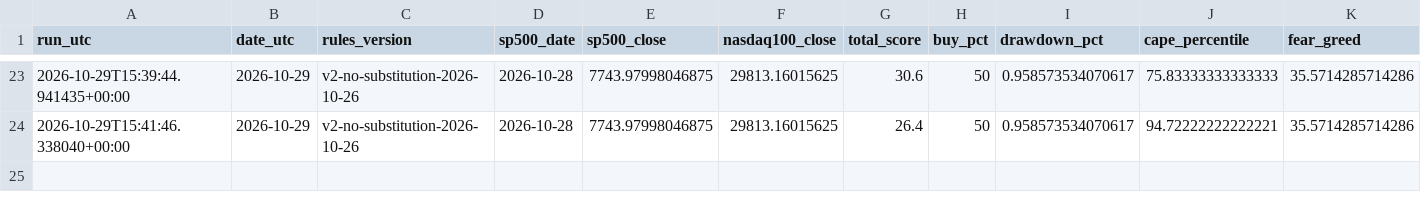
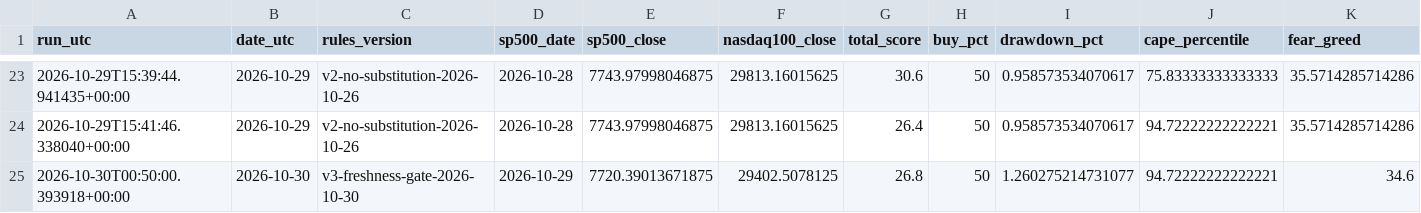
Before and after one commit to gozous/market-dca-assistant, a CSV file: docs/data/history_oos_runs.csv, drawn as a sheet; only a part is shown, gaps mark what is left out; rows hold the shown columns only; the diff names each change by its address in the sheet, - before the commit and + after, or states it on an @@ line.

```diff
--- a/docs/data/history_oos_runs.csv
+++ b/docs/data/history_oos_runs.csv
+row 25: 2026-10-30T00:50:00.393918+00:00 | 2026-10-30 | v3-freshness-gate-2026-10-30 | 2026-10-29 | 7720.39013671875 | 29402.5078125 | 26.8 | 50 | 1.260275214731077 | 94.72222222222221 | 34.6
```
Also changed, not shown: docs/data/history_oos.csv, 3 other files.
